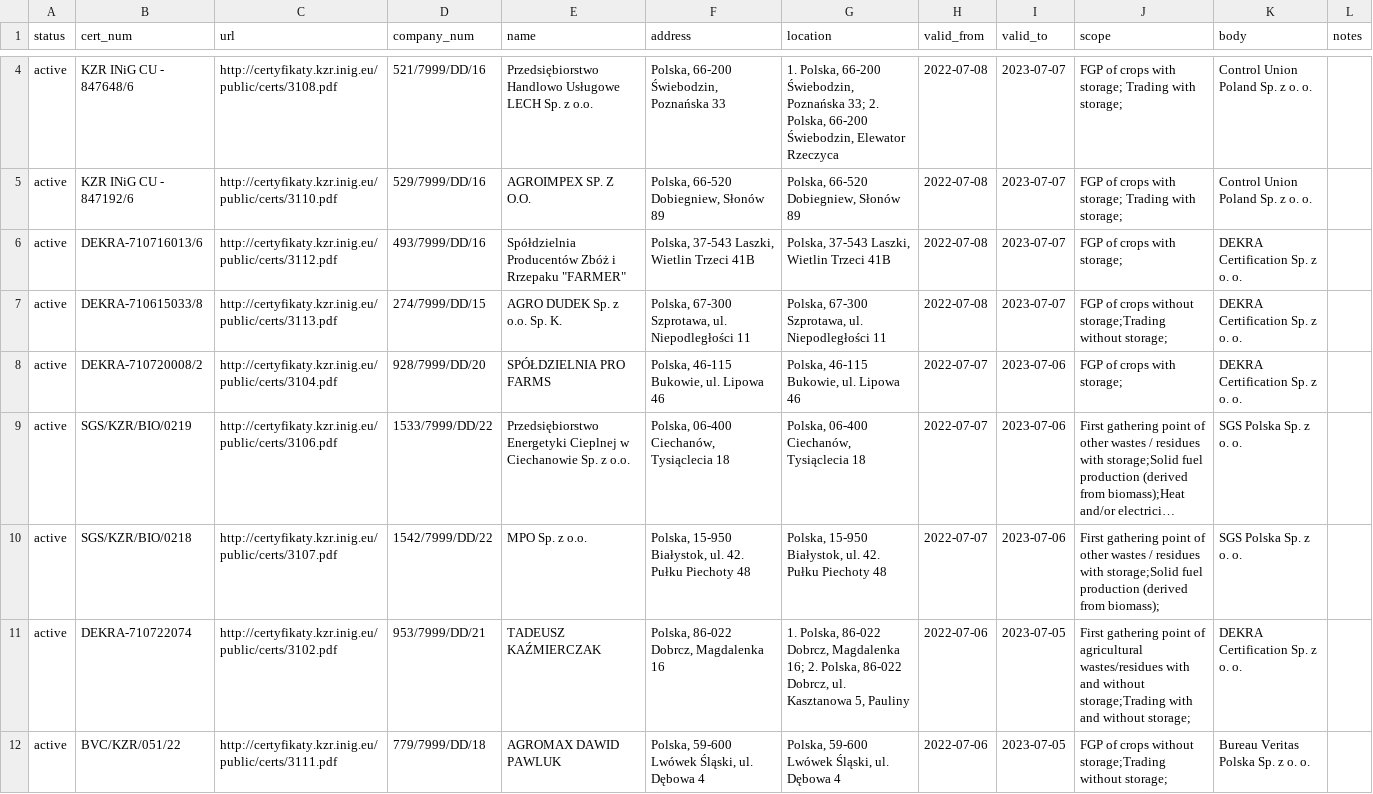
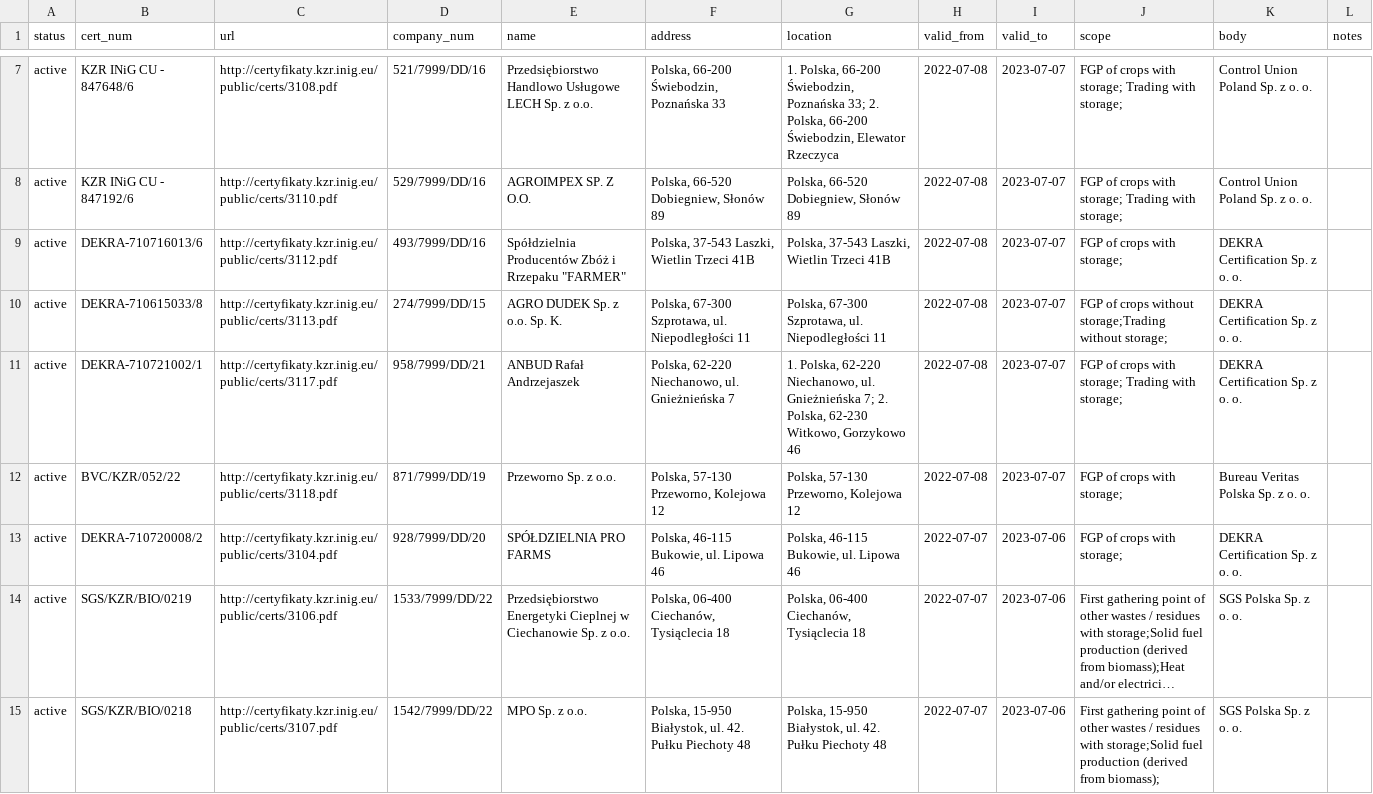
Before and after one commit to jandolezal/certificates, a CSV file: data/kzr.csv, drawn as a sheet; only a part is shown, gaps mark what is left out; the shorter side is filled out with more unchanged rows; long unchanged cells end in …; the diff covers the shown part only.

```diff
--- a/data/kzr.csv
+++ b/data/kzr.csv
@@ -7,2 +10,4 @@ active,DEKRA-710716013/6,http://certyfikaty.kzr.inig.eu/public/certs/3112.pdf,49
 active,DEKRA-710615033/8,http://certyfikaty.kzr.inig.eu/public/certs/3113.pdf,274/7999/DD/15,AGRO DUDEK Sp. z o.o. Sp. K.,"Polska, 67-300 Szprotawa, ul. Niepodległości 11","Polska, 67-300 Szprotawa, ul. Niepodległości 11",2022-07-08,2023-07-07,FGP of crops without storage;Trading without storage;,DEKRA Certification Sp. z o. o.,
+active,DEKRA-710721002/1,http://certyfikaty.kzr.inig.eu/public/certs/3117.pdf,958/7999/DD/21,ANBUD Rafał Andrzejaszek,"Polska, 62-220 Niechanowo, ul. Gnieżnieńska 7","1. Polska, 62-220 Niechanowo, ul. Gnieżnieńska 7; 2. Polska, 62-230 Witkowo, Gorzykowo 46",2022-07-08,2023-07-07,FGP of crops with storage; Trading with storage;,DEKRA Certification Sp. z o. o.,
+active,BVC/KZR/052/22,http://certyfikaty.kzr.inig.eu/public/certs/3118.pdf,871/7999/DD/19,Przeworno Sp. z o.o.,"Polska, 57-130 Przeworno, Kolejowa 12","Polska, 57-130 Przeworno, Kolejowa 12",2022-07-08,2023-07-07,FGP of crops with storage;,Bureau Veritas Polska Sp. z o. o.,
 active,DEKRA-710720008/2,http://certyfikaty.kzr.inig.eu/public/certs/3104.pdf,928/7999/DD/20,SPÓŁDZIELNIA PRO FARMS,"Polska, 46-115 Bukowie, ul. Lipowa 46","Polska, 46-115 Bukowie, ul. Lipowa 46",2022-07-07,2023-07-06,FGP of crops with storage;,DEKRA Certification Sp. z o. o.,
```
Also changed, not shown: 3 added rows and 1 edited cell elsewhere in this file.
